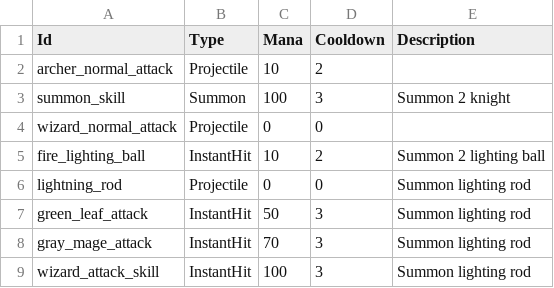
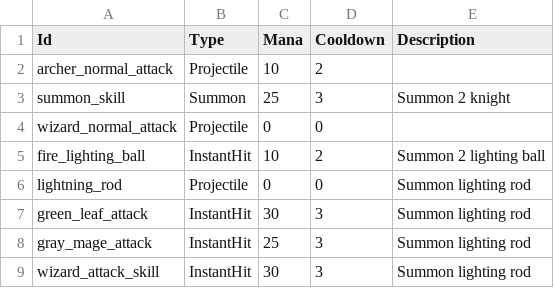
Before and after one commit to CapstoneProjectCastleDefense/GrowCastle, a CSV file: Assets/Resources/BlueprintData/Skill.csv, drawn as a sheet.

```diff
--- a/Assets/Resources/BlueprintData/Skill.csv
+++ b/Assets/Resources/BlueprintData/Skill.csv
@@ -2,3 +2,3 @@ Id,Type,Mana,Cooldown,Description
 archer_normal_attack,Projectile,10,2,
-summon_skill,Summon,100,3,Summon 2 knight
+summon_skill,Summon,25,3,Summon 2 knight
 wizard_normal_attack,Projectile,0,0,
@@ -6,4 +6,4 @@ fire_lighting_ball,InstantHit,10,2,Summon 2 lighting ball
 lightning_rod,Projectile,0,0, Summon lighting rod
-green_leaf_attack,InstantHit,50,3, Summon lighting rod
-gray_mage_attack,InstantHit,70,3, Summon lighting rod
-wizard_attack_skill,InstantHit,100,3, Summon lighting rod
+green_leaf_attack,InstantHit,30,3, Summon lighting rod
+gray_mage_attack,InstantHit,25,3, Summon lighting rod
+wizard_attack_skill,InstantHit,30,3, Summon lighting rod
```
Also changed, not shown: Assets/Resources/BlueprintData/Hero.csv, 5 other files.
